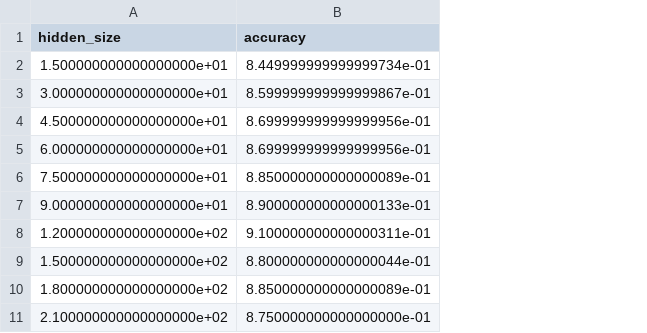
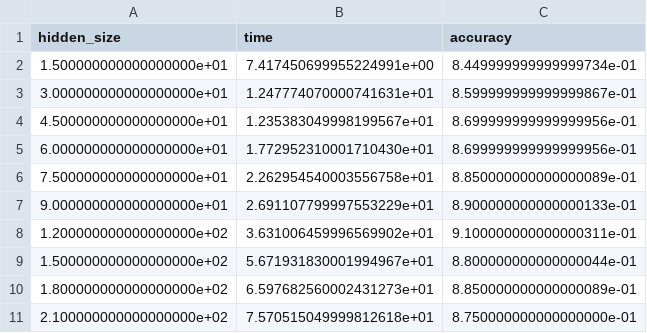
Before and after one commit to luizmrx/epIA, a CSV file: results/hidden_size_results.csv, drawn as a sheet; the diff names each change by its address in the sheet, - before the commit and + after, or states it on an @@ line.

Commit message:
feat: desenvolvimento do plot_results que registrar o desempenho em relação ao tempo de diversos testes

```diff
--- a/results/hidden_size_results.csv
+++ b/results/hidden_size_results.csv
+column B (time), rows 2-11: 7.417450699955224991e+00 | 1.247774070000741631e+01 | 1.235383049998199567e+01 | 1.772952310001710430e+01 | 2.262954540003556758e+01 | 2.691107799997553229e+01 | 3.631006459996569902e+01 | 5.671931830001994967e+01 | 6.597682560002431273e+01 | 7.570515049999812618e+01
```
Also changed, not shown: results/final_W1.csv, results/final_W2.csv, 12 other files.
